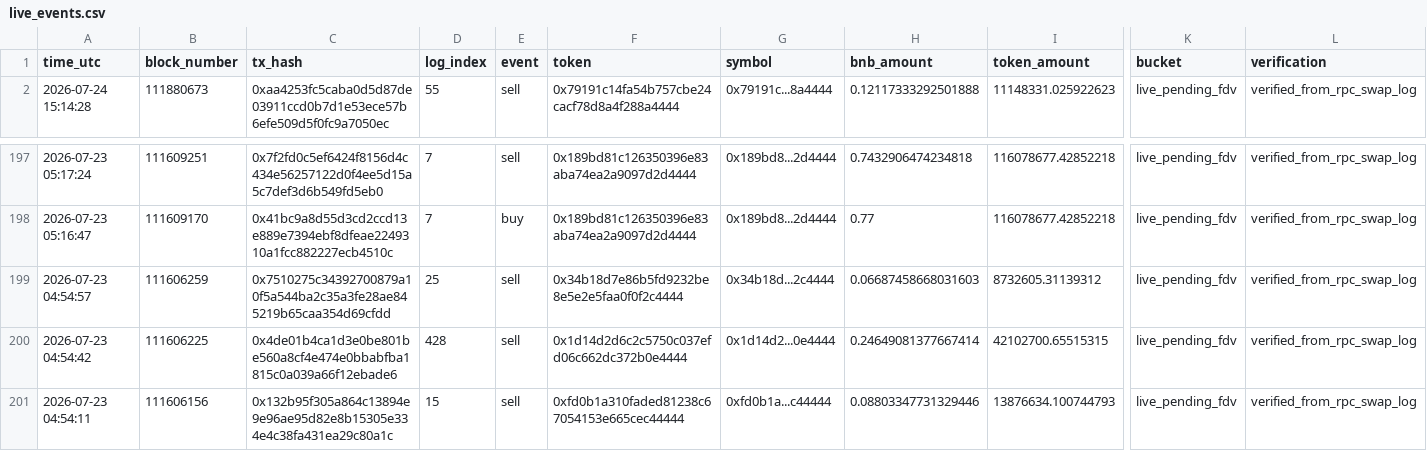
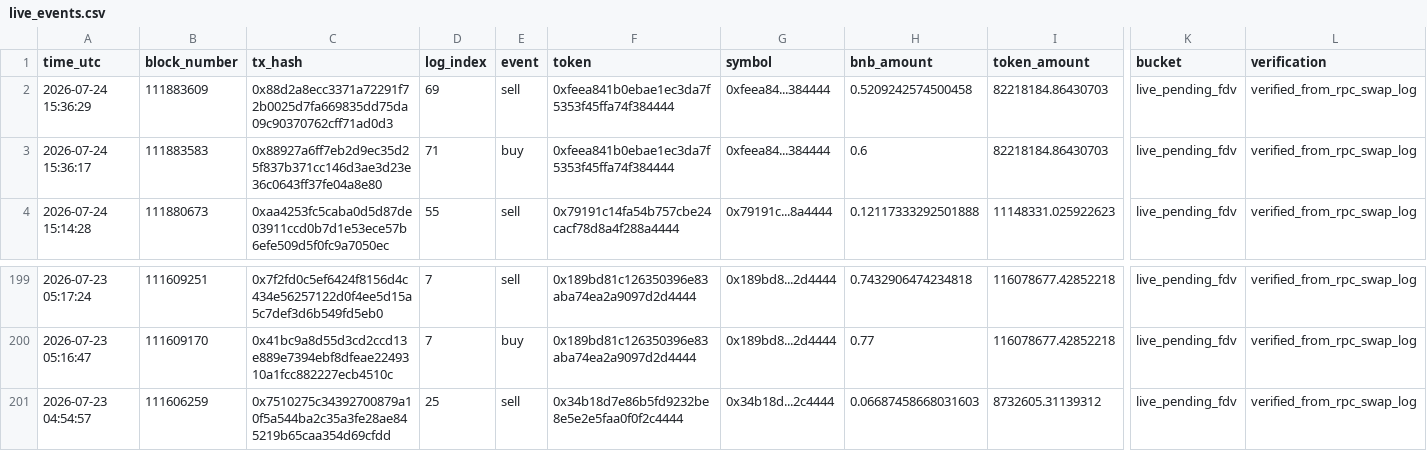
Before and after one commit to hahahakang/bsc-fourmeme-analysis-live, a CSV file: data/live_events.csv, drawn as a sheet; only a part is shown, gaps mark what is left out; removed rows and columns are numbered as before the commit, all else as after; rows hold the shown columns only; the diff names each change by its address in the sheet, - before the commit and + after, or states it on an @@ line.

```diff
--- a/data/live_events.csv
+++ b/data/live_events.csv
+row 2: 2026-07-24 15:36:29 | 111883609 | 0x88d2a8ecc3371a72291f72b0025d7fa669835dd75da09c90370762cff71ad0d3 | 69 | sell | 0xfeea841b0ebae1ec3da7f5353f45ffa74f384444 | 0xfeea84...384444 | 0.5209242574500458 | 82218184.86430703 | live_pending_fdv | verified_from_rpc_swap_log
+row 3: 2026-07-24 15:36:17 | 111883583 | 0x88927a6ff7eb2d9ec35d25f837b371cc146d3ae3d23e36c0643ff37fe04a8e80 | 71 | buy | 0xfeea841b0ebae1ec3da7f5353f45ffa74f384444 | 0xfeea84...384444 | 0.6 | 82218184.86430703 | live_pending_fdv | verified_from_rpc_swap_log
-row 200: 2026-07-23 04:54:42 | 111606225 | 0x4de01b4ca1d3e0be801be560a8cf4e474e0bbabfba1815c0a039a66f12ebade6 | 428 | sell | 0x1d14d2d6c2c5750c037efd06c662dc372b0e4444 | 0x1d14d2...0e4444 | 0.24649081377667414 | 42102700.65515315 | live_pending_fdv | verified_from_rpc_swap_log
-row 201: 2026-07-23 04:54:11 | 111606156 | 0x132b95f305a864c13894e9e96ae95d82e8b15305e334e4c38fa431ea29c80a1c | 15 | sell | 0xfd0b1a310faded81238c67054153e665cec44444 | 0xfd0b1a...c44444 | 0.08803347731329446 | 13876634.100744793 | live_pending_fdv | verified_from_rpc_swap_log
```
Also changed, not shown: data/live_recent_buys.csv, data/live_recent_positions.csv, 5 other files.
